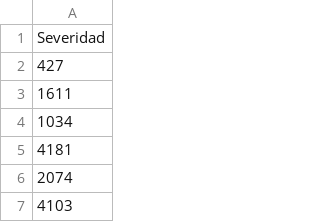
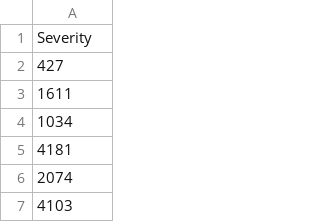
Before and after one commit to asiergs/csv_to_view, a CSV file: Severidad_PF.csv, drawn as a sheet; only a part is shown.

Commit message:
Update Severidad_PF.csv

```diff
--- a/Severidad_PF.csv
+++ b/Severidad_PF.csv
@@ -1,2 +1,2 @@
-Severidad
+Severity
 427
```
